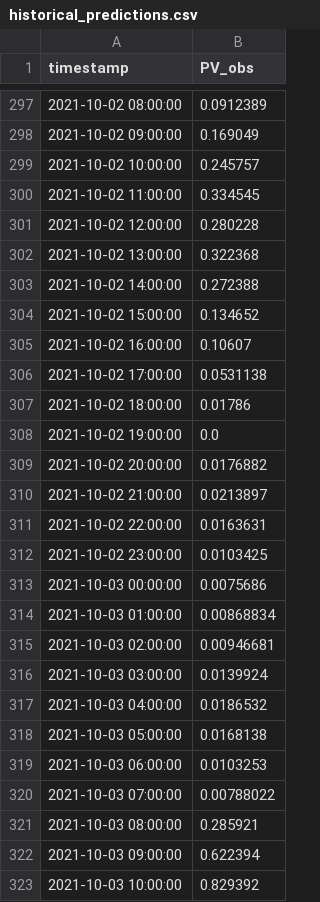
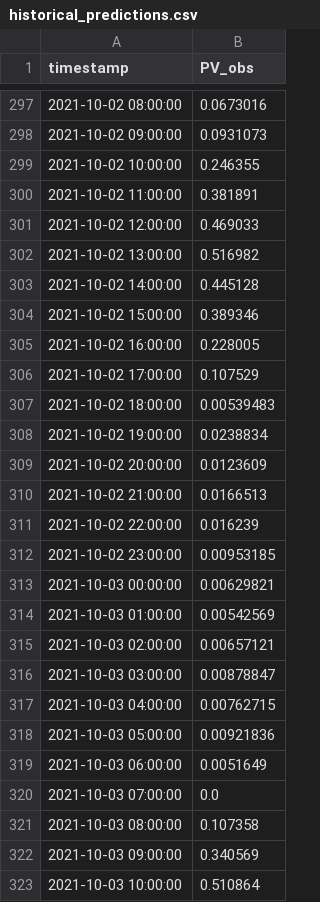
Before and after one commit to iwatts3519/st-energy360-backend, a CSV file: Data/historical_predictions.csv, drawn as a sheet; only a part is shown, gaps mark what is left out; the diff covers the shown part only.

```diff
--- a/Data/historical_predictions.csv
+++ b/Data/historical_predictions.csv
@@ -297,27 +297,27 @@ timestamp,PV_obs
-2021-10-02 08:00:00,0.0912389
-2021-10-02 09:00:00,0.169049
-2021-10-02 10:00:00,0.245757
-2021-10-02 11:00:00,0.334545
-2021-10-02 12:00:00,0.280228
-2021-10-02 13:00:00,0.322368
-2021-10-02 14:00:00,0.272388
-2021-10-02 15:00:00,0.134652
-2021-10-02 16:00:00,0.10607
-2021-10-02 17:00:00,0.0531138
-2021-10-02 18:00:00,0.01786
-2021-10-02 19:00:00,0.0
-2021-10-02 20:00:00,0.0176882
-2021-10-02 21:00:00,0.0213897
-2021-10-02 22:00:00,0.0163631
-2021-10-02 23:00:00,0.0103425
-2021-10-03 00:00:00,0.0075686
-2021-10-03 01:00:00,0.00868834
-2021-10-03 02:00:00,0.00946681
-2021-10-03 03:00:00,0.0139924
-2021-10-03 04:00:00,0.0186532
-2021-10-03 05:00:00,0.0168138
-2021-10-03 06:00:00,0.0103253
-2021-10-03 07:00:00,0.00788022
-2021-10-03 08:00:00,0.285921
-2021-10-03 09:00:00,0.622394
-2021-10-03 10:00:00,0.829392
+2021-10-02 08:00:00,0.0673016
+2021-10-02 09:00:00,0.0931073
+2021-10-02 10:00:00,0.246355
+2021-10-02 11:00:00,0.381891
+2021-10-02 12:00:00,0.469033
+2021-10-02 13:00:00,0.516982
+2021-10-02 14:00:00,0.445128
+2021-10-02 15:00:00,0.389346
+2021-10-02 16:00:00,0.228005
+2021-10-02 17:00:00,0.107529
+2021-10-02 18:00:00,0.00539483
+2021-10-02 19:00:00,0.0238834
+2021-10-02 20:00:00,0.0123609
+2021-10-02 21:00:00,0.0166513
+2021-10-02 22:00:00,0.016239
+2021-10-02 23:00:00,0.00953185
+2021-10-03 00:00:00,0.00629821
+2021-10-03 01:00:00,0.00542569
+2021-10-03 02:00:00,0.00657121
+2021-10-03 03:00:00,0.00878847
+2021-10-03 04:00:00,0.00762715
+2021-10-03 05:00:00,0.00921836
+2021-10-03 06:00:00,0.0051649
+2021-10-03 07:00:00,0.0
+2021-10-03 08:00:00,0.107358
+2021-10-03 09:00:00,0.340569
+2021-10-03 10:00:00,0.510864
```
Also changed, not shown: 148 edited cells elsewhere in this file, Data/Keele_Historical_Clean.csv, Data/historical_forecast.csv, 1 other file.
